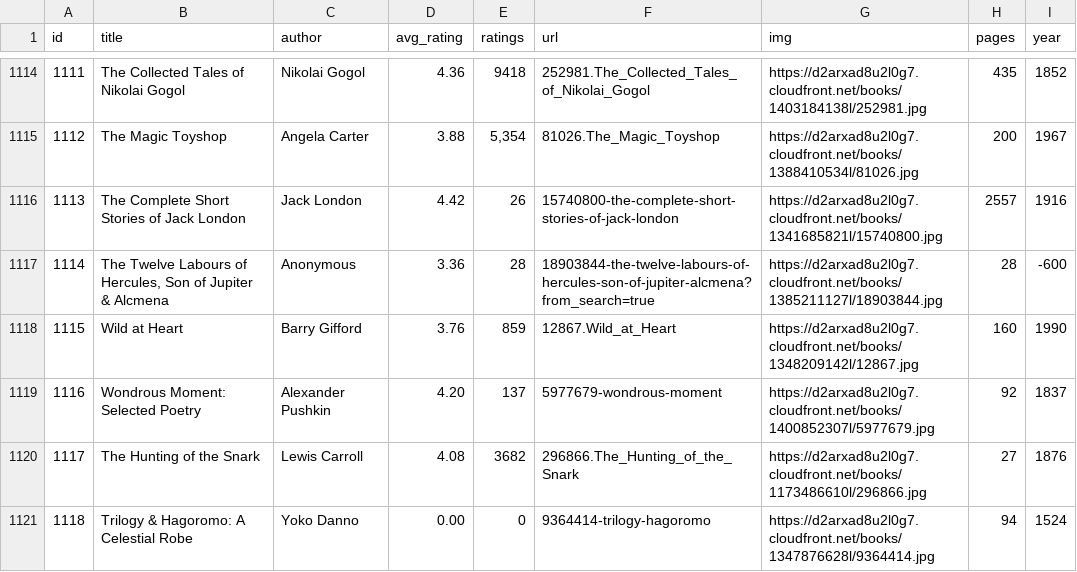
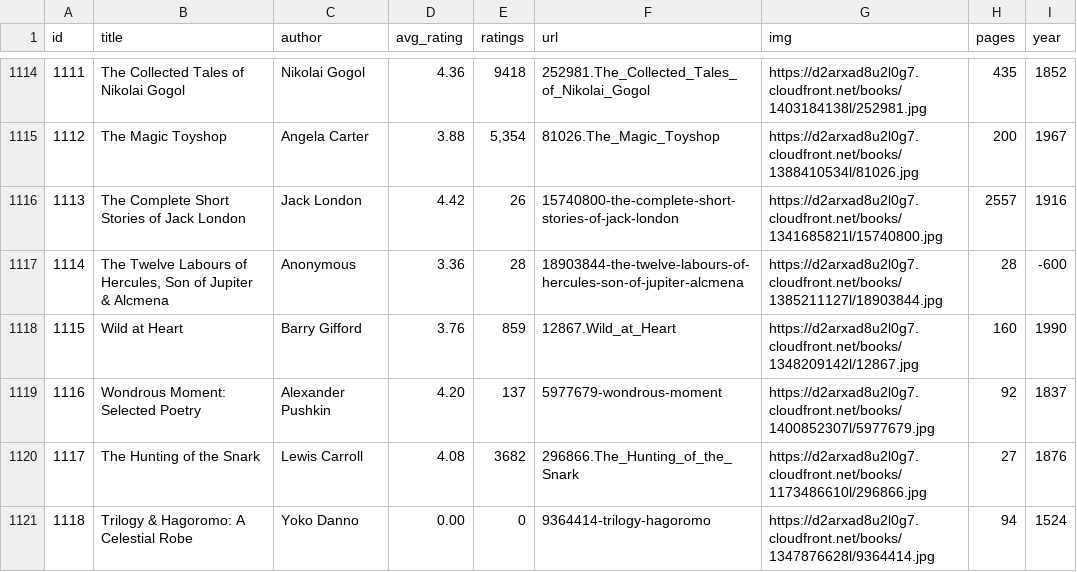
Before and after one commit to elneto/books2, a CSV file: public/both.csv, drawn as a sheet; only a part is shown, gaps mark what is left out; the diff covers the shown part only.

```diff
--- a/public/both.csv
+++ b/public/both.csv
@@ -1116,3 +1116,3 @@ id,title,author,avg_rating,ratings,url,img,pages,year
 1113,The Complete Short Stories of Jack London,Jack London,4.42,26,15740800-the-complete-short-stories-of-jack-london,https://d2arxad8u2l0g7.cloudfront.net/books/1341685821l/15740800.jpg,2557,1916
-1114,"The Twelve Labours of Hercules, Son of Jupiter & Alcmena",Anonymous,3.36,28,18903844-the-twelve-labours-of-hercules-son-of-jupiter-alcmena?from_search=true,https://d2arxad8u2l0g7.cloudfront.net/books/1385211127l/18903844.jpg,28,-600
+1114,"The Twelve Labours of Hercules, Son of Jupiter & Alcmena",Anonymous,3.36,28,18903844-the-twelve-labours-of-hercules-son-of-jupiter-alcmena,https://d2arxad8u2l0g7.cloudfront.net/books/1385211127l/18903844.jpg,28,-600
 1115,Wild at Heart,Barry Gifford,3.76,859,12867.Wild_at_Heart,https://d2arxad8u2l0g7.cloudfront.net/books/1348209142l/12867.jpg,160,1990
```
Also changed, not shown: 50 edited cells elsewhere in this file, 1 other file.
